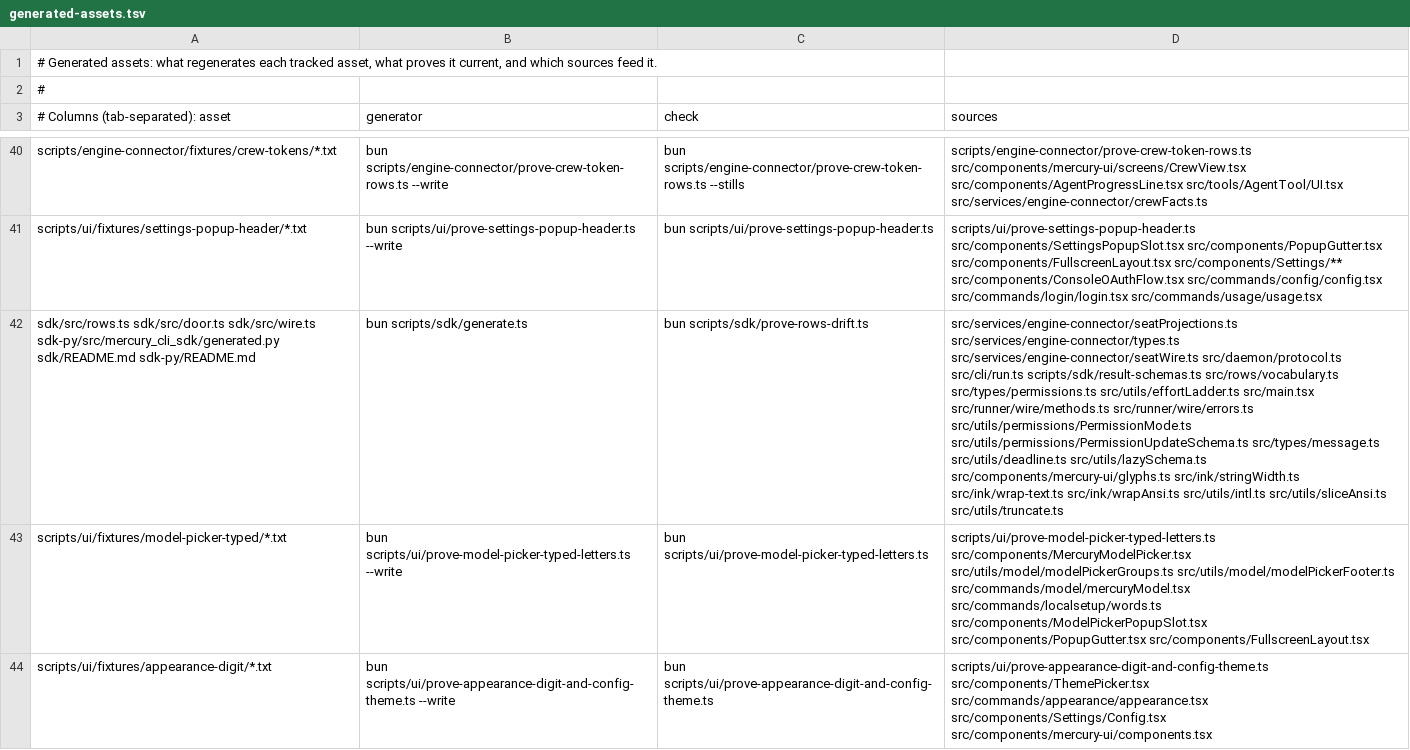
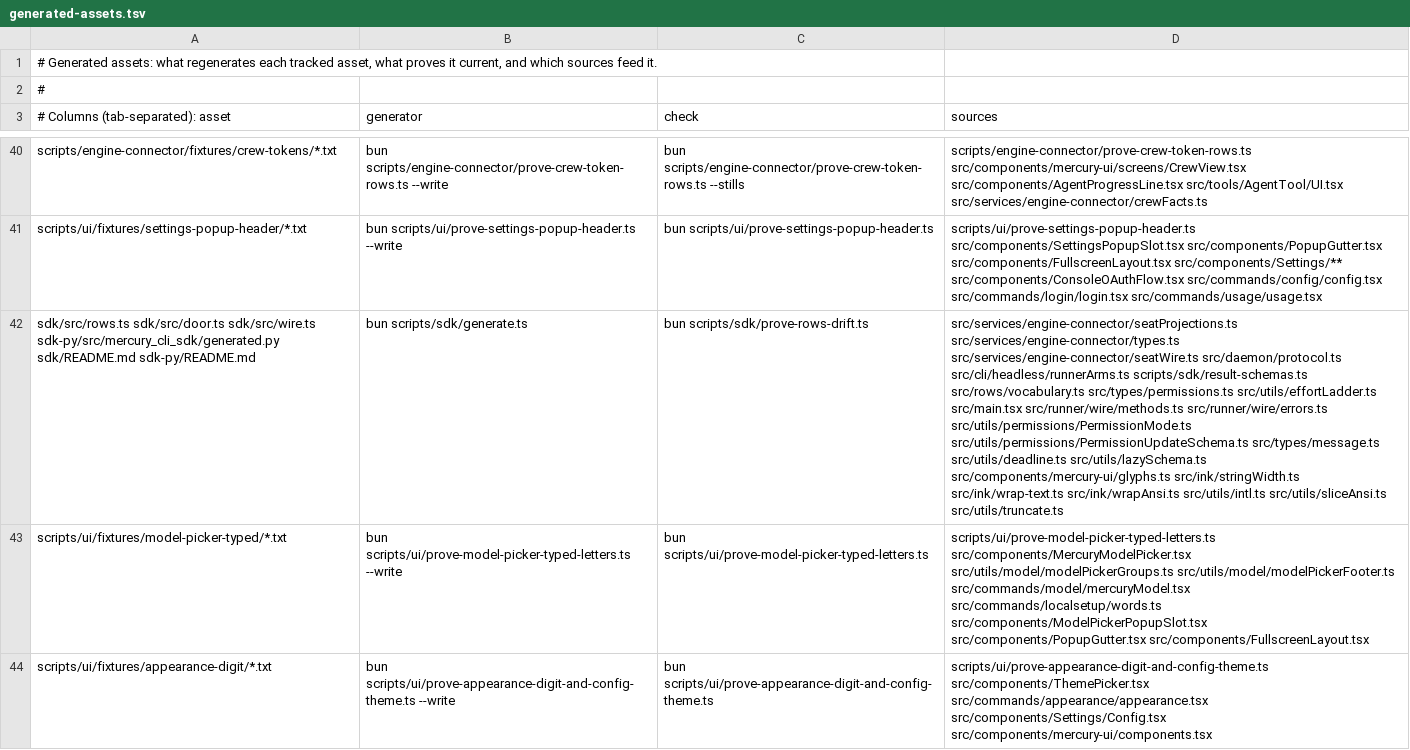
Before and after one commit to Whq02/MercuryCLI, a TSV file: scripts/gate/generated-assets.tsv, drawn as a sheet; only a part is shown, gaps mark what is left out; the diff names each change by its address in the sheet, - before the commit and + after, or states it on an @@ line.

```diff
--- a/scripts/gate/generated-assets.tsv
+++ b/scripts/gate/generated-assets.tsv
-D42 (sources): …src/services/engine-connector/seatWire.ts src/daemon/protocol.ts src/cli/run.ts scripts/sdk/result-schemas.ts src/rows/vocabulary.ts…
+D42 (sources): …src/services/engine-connector/seatWire.ts src/daemon/protocol.ts src/cli/headless/runnerArms.ts scripts/sdk/result-schemas.ts src/rows/vocabulary.ts…
```
Also changed, not shown: 4 other files.
